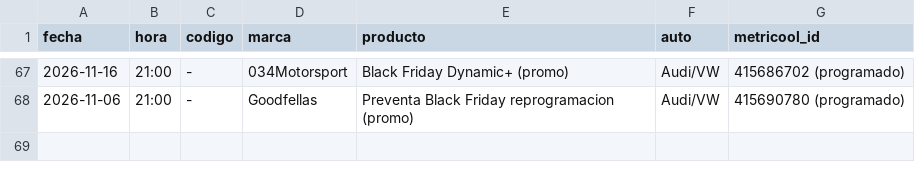
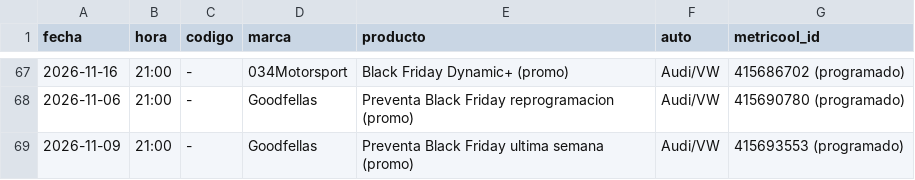
Before and after one commit to 5yhmnb4cch-bot/img-temp, a CSV file: _sistema/publicados.csv, drawn as a sheet; only a part is shown, gaps mark what is left out.

```diff
--- a/_sistema/publicados.csv
+++ b/_sistema/publicados.csv
@@ -68 +68,2 @@ fecha,hora,codigo,marca,producto,auto,metricool_id
 2026-11-06,21:00,-,Goodfellas,Preventa Black Friday reprogramacion (promo),Audi/VW,415690780 (programado)
+2026-11-09,21:00,-,Goodfellas,Preventa Black Friday ultima semana (promo),Audi/VW,415693553 (programado)
```
Also changed, not shown: 3 other files.
